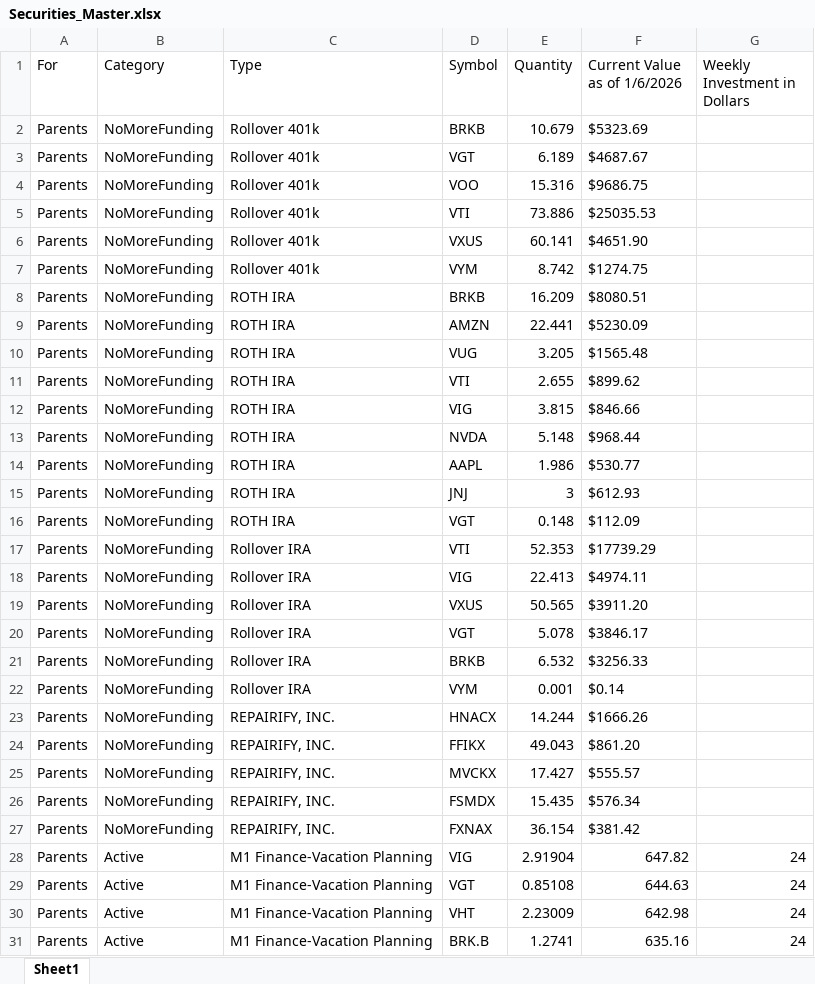
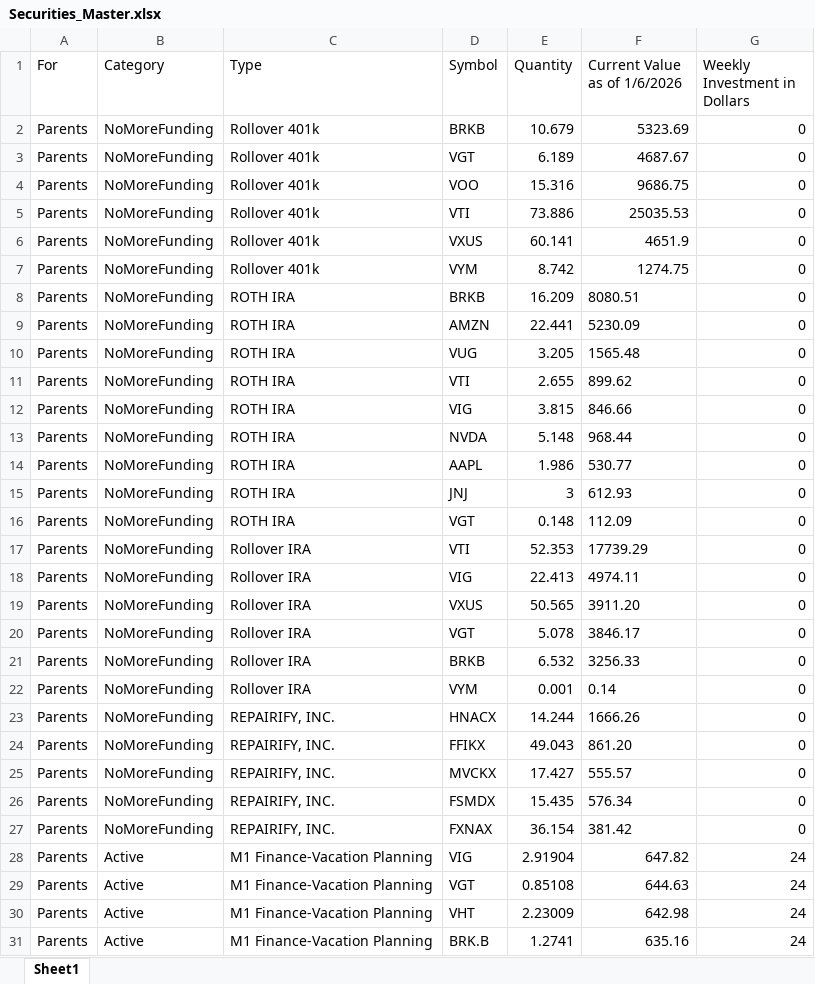
Before and after one commit to surajkandukuri/networth-tracker, an Excel workbook: input/Securities_Master.xlsx, sheet Sheet1, drawn as a sheet; only a part is shown; values as stored, in another font and other column widths than the file's, no borders; the diff covers the shown part only; the diff names each change by its address in the sheet, - before the commit and + after, or states it on an @@ line.

```diff
--- a/input/Securities_Master.xlsx (sheet Sheet1)
+++ b/input/Securities_Master.xlsx (sheet Sheet1)
-F2 (Current Value as of 1/6/2026): $5323.69
+F2 (Current Value as of 1/6/2026): 5323.69
-G2:G27 (Weekly Investment in Dollars): (empty)
+G2:G27 (Weekly Investment in Dollars): 0
-F3 (Current Value as of 1/6/2026): $4687.67
+F3 (Current Value as of 1/6/2026): 4687.67
-F4 (Current Value as of 1/6/2026): $9686.75
+F4 (Current Value as of 1/6/2026): 9686.75
-F5 (Current Value as of 1/6/2026): $25035.53
+F5 (Current Value as of 1/6/2026): 25035.53
-F6 (Current Value as of 1/6/2026): $4651.90
+F6 (Current Value as of 1/6/2026): 4651.9
-F7 (Current Value as of 1/6/2026): $1274.75
+F7 (Current Value as of 1/6/2026): 1274.75
-F8 (Current Value as of 1/6/2026): $8080.51
+F8 (Current Value as of 1/6/2026): 8080.51
-F9 (Current Value as of 1/6/2026): $5230.09
+F9 (Current Value as of 1/6/2026): 5230.09
-F10 (Current Value as of 1/6/2026): $1565.48
+F10 (Current Value as of 1/6/2026): 1565.48
-F11 (Current Value as of 1/6/2026): $899.62
+F11 (Current Value as of 1/6/2026): 899.62
-F12 (Current Value as of 1/6/2026): $846.66
+F12 (Current Value as of 1/6/2026): 846.66
-F13 (Current Value as of 1/6/2026): $968.44
+F13 (Current Value as of 1/6/2026): 968.44
-F14 (Current Value as of 1/6/2026): $530.77
+F14 (Current Value as of 1/6/2026): 530.77
-F15 (Current Value as of 1/6/2026): $612.93
+F15 (Current Value as of 1/6/2026): 612.93
-F16 (Current Value as of 1/6/2026): $112.09
+F16 (Current Value as of 1/6/2026): 112.09
-F17 (Current Value as of 1/6/2026): $17739.29
+F17 (Current Value as of 1/6/2026): 17739.29
-F18 (Current Value as of 1/6/2026): $4974.11
+F18 (Current Value as of 1/6/2026): 4974.11
-F19 (Current Value as of 1/6/2026): $3911.20
+F19 (Current Value as of 1/6/2026): 3911.20
-F20 (Current Value as of 1/6/2026): $3846.17
+F20 (Current Value as of 1/6/2026): 3846.17
-F21 (Current Value as of 1/6/2026): $3256.33
+F21 (Current Value as of 1/6/2026): 3256.33
-F22 (Current Value as of 1/6/2026): $0.14
+F22 (Current Value as of 1/6/2026): 0.14
-F23 (Current Value as of 1/6/2026): $1666.26
+F23 (Current Value as of 1/6/2026): 1666.26
-F24 (Current Value as of 1/6/2026): $861.20
+F24 (Current Value as of 1/6/2026): 861.20
-F25 (Current Value as of 1/6/2026): $555.57
+F25 (Current Value as of 1/6/2026): 555.57
-F26 (Current Value as of 1/6/2026): $576.34
+F26 (Current Value as of 1/6/2026): 576.34
-F27 (Current Value as of 1/6/2026): $381.42
+F27 (Current Value as of 1/6/2026): 381.42
```
Also changed, not shown: 21 edited cells elsewhere in this sheet, 6 other files.
